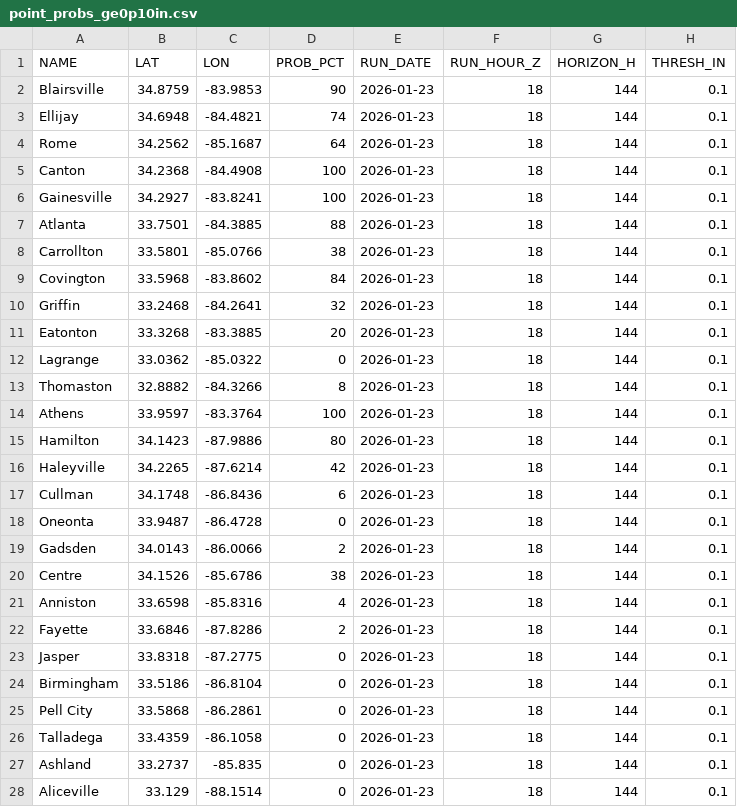
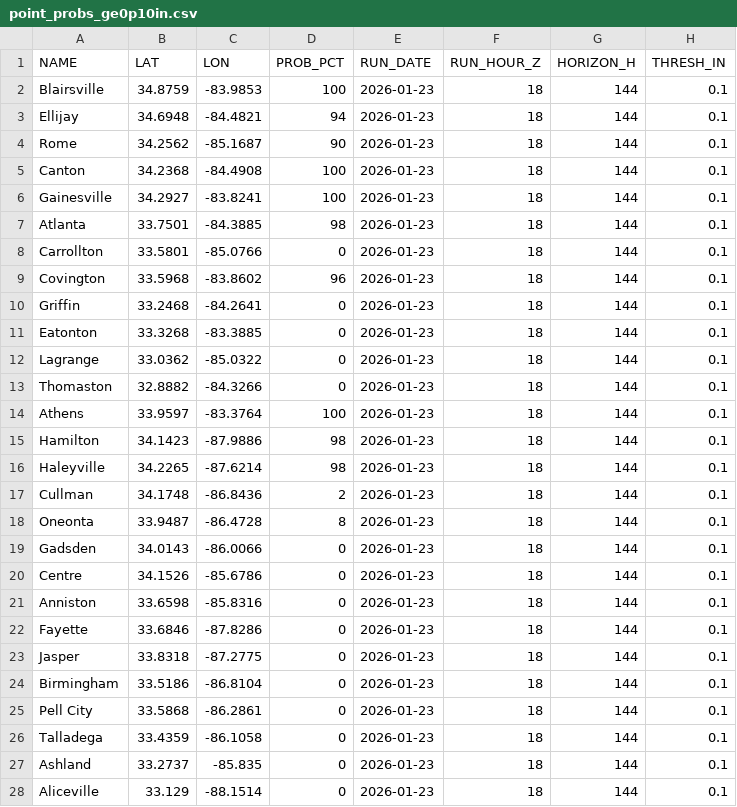
Before and after one commit to gtdish/GIS_Data, a CSV file: ice_prob/point_probs_ge0p10in.csv, drawn as a sheet; only a part is shown.

Commit message:
Update ice probs 2026-01-23 18Z (+144h)

```diff
--- a/ice_prob/point_probs_ge0p10in.csv
+++ b/ice_prob/point_probs_ge0p10in.csv
@@ -1,23 +1,23 @@
 NAME,LAT,LON,PROB_PCT,RUN_DATE,RUN_HOUR_Z,HORIZON_H,THRESH_IN
-Blairsville,34.8759,-83.9853,90,2026-01-23,18,144,0.1
-Ellijay,34.6948,-84.4821,74,2026-01-23,18,144,0.1
-Rome,34.2562,-85.1687,64,2026-01-23,18,144,0.1
+Blairsville,34.8759,-83.9853,100,2026-01-23,18,144,0.1
+Ellijay,34.6948,-84.4821,94,2026-01-23,18,144,0.1
+Rome,34.2562,-85.1687,90,2026-01-23,18,144,0.1
 Canton,34.2368,-84.4908,100,2026-01-23,18,144,0.1
 Gainesville,34.2927,-83.8241,100,2026-01-23,18,144,0.1
-Atlanta,33.7501,-84.3885,88,2026-01-23,18,144,0.1
-Carrollton,33.5801,-85.0766,38,2026-01-23,18,144,0.1
-Covington,33.5968,-83.8602,84,2026-01-23,18,144,0.1
-Griffin,33.2468,-84.2641,32,2026-01-23,18,144,0.1
-Eatonton,33.3268,-83.3885,20,2026-01-23,18,144,0.1
+Atlanta,33.7501,-84.3885,98,2026-01-23,18,144,0.1
+Carrollton,33.5801,-85.0766,0,2026-01-23,18,144,0.1
+Covington,33.5968,-83.8602,96,2026-01-23,18,144,0.1
+Griffin,33.2468,-84.2641,0,2026-01-23,18,144,0.1
+Eatonton,33.3268,-83.3885,0,2026-01-23,18,144,0.1
 Lagrange,33.0362,-85.0322,0,2026-01-23,18,144,0.1
-Thomaston,32.8882,-84.3266,8,2026-01-23,18,144,0.1
+Thomaston,32.8882,-84.3266,0,2026-01-23,18,144,0.1
 Athens,33.9597,-83.3764,100,2026-01-23,18,144,0.1
-Hamilton,34.1423,-87.9886,80,2026-01-23,18,144,0.1
-Haleyville,34.2265,-87.6214,42,2026-01-23,18,144,0.1
-Cullman,34.1748,-86.8436,6,2026-01-23,18,144,0.1
-Oneonta,33.9487,-86.4728,0,2026-01-23,18,144,0.1
-Gadsden,34.0143,-86.0066,2,2026-01-23,18,144,0.1
-Centre,34.1526,-85.6786,38,2026-01-23,18,144,0.1
-Anniston,33.6598,-85.8316,4,2026-01-23,18,144,0.1
-Fayette,33.6846,-87.8286,2,2026-01-23,18,144,0.1
+Hamilton,34.1423,-87.9886,98,2026-01-23,18,144,0.1
+Haleyville,34.2265,-87.6214,98,2026-01-23,18,144,0.1
+Cullman,34.1748,-86.8436,2,2026-01-23,18,144,0.1
+Oneonta,33.9487,-86.4728,8,2026-01-23,18,144,0.1
+Gadsden,34.0143,-86.0066,0,2026-01-23,18,144,0.1
+Centre,34.1526,-85.6786,0,2026-01-23,18,144,0.1
+Anniston,33.6598,-85.8316,0,2026-01-23,18,144,0.1
+Fayette,33.6846,-87.8286,0,2026-01-23,18,144,0.1
 Jasper,33.8318,-87.2775,0,2026-01-23,18,144,0.1
```
Also changed, not shown: ice_prob/point_probs_ge0p25in.csv, ice_prob/point_probs_ge0p50in.csv, 7 other files.
